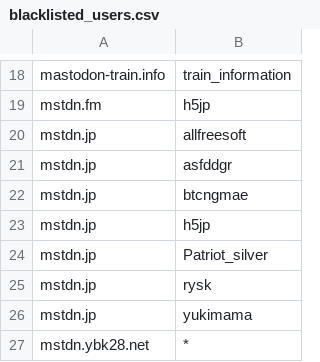
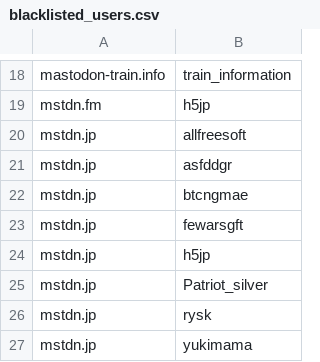
Before and after one commit to foxiepaws/vinayaka, a CSV file: server/blacklisted_users.csv, drawn as a sheet; only a part is shown, gaps mark what is left out; the shorter side is filled out with more unchanged rows; the diff names each change by its address in the sheet, - before the commit and + after, or states it on an @@ line.

Commit message:
Update blacklisted_users.csv

```diff
--- a/server/blacklisted_users.csv
+++ b/server/blacklisted_users.csv
+row 23: mstdn.jp | fewarsgft
```
